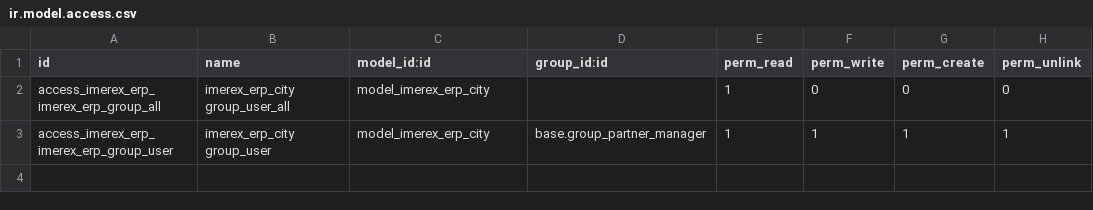
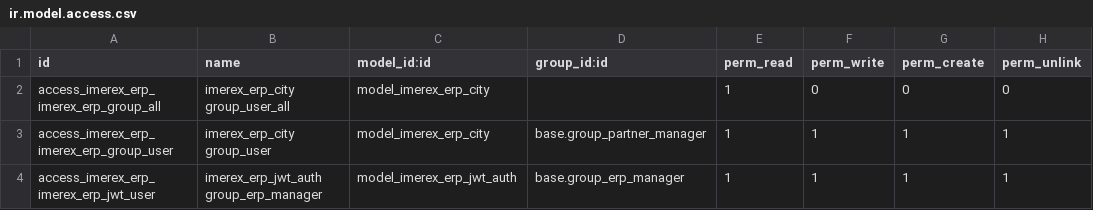
Before and after one commit to dasaintgray/odoo-live, a CSV file: addons/imerex_erp/security/ir.model.access.csv, drawn as a sheet.

Commit message:
JWT auth code infrastructure

```diff
--- a/addons/imerex_erp/security/ir.model.access.csv
+++ b/addons/imerex_erp/security/ir.model.access.csv
@@ -3 +3,2 @@
 "access_imerex_erp_imerex_erp_group_user","imerex_erp_city group_user","model_imerex_erp_city","base.group_partner_manager",1,1,1,1
+"access_imerex_erp_imerex_erp_jwt_user","imerex_erp_jwt_auth group_erp_manager","model_imerex_erp_jwt_auth","base.group_erp_manager",1,1,1,1
```
Also changed, not shown: 4 other files.
